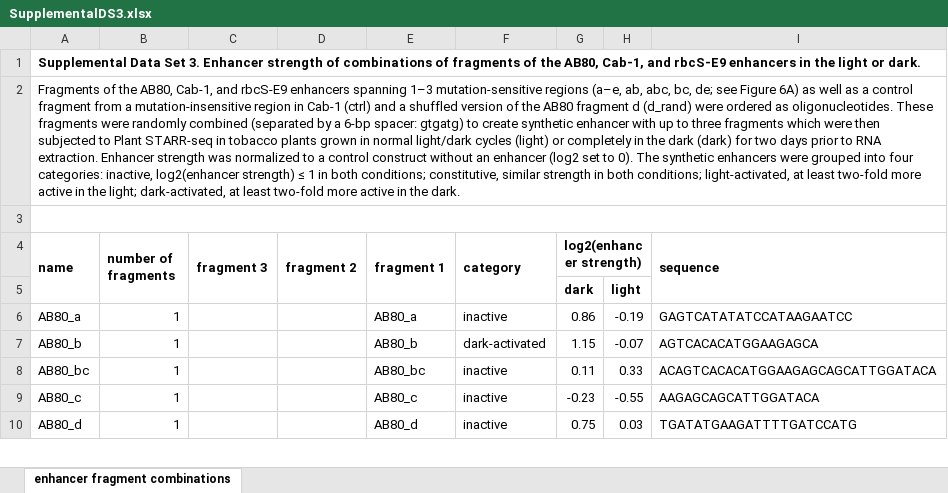
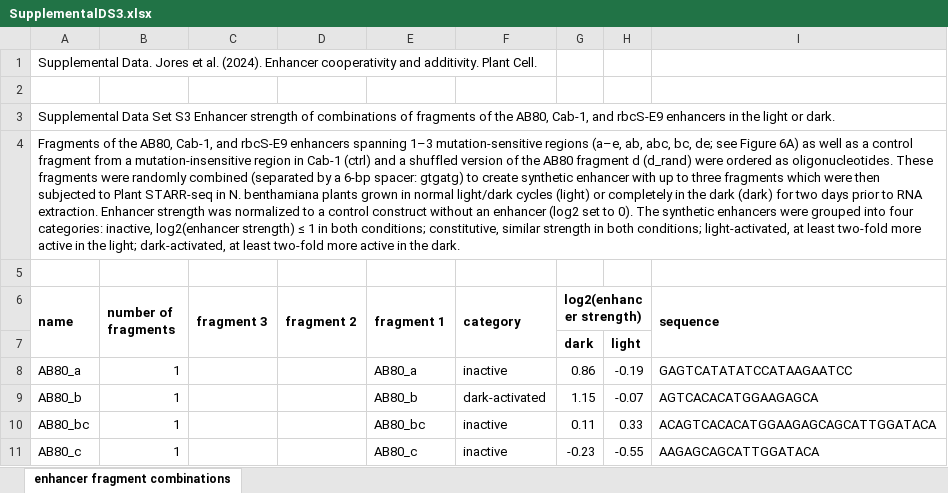
Before and after one commit to tobjores/cooperativity-and-additivity-in-plant-enhancers, an Excel workbook: data/supplemental_data/SupplementalDS3.xlsx, sheet enhancer fragment combinations, drawn as a sheet; only a part is shown; the shorter side is filled out with more unchanged rows; values as stored, in another font and other column widths than the file's, no borders; removed rows and columns are numbered as before the commit, all else as after; the diff names each change by its address in the sheet, - before the commit and + after, or states it on an @@ line.

```diff
--- a/data/supplemental_data/SupplementalDS3.xlsx (sheet enhancer fragment combinations)
+++ b/data/supplemental_data/SupplementalDS3.xlsx (sheet enhancer fragment combinations)
-A1 (name): Supplemental Data Set 3. Enhancer strength of combinations of fragments of the AB80, Cab-1, and rbcS-E9 enhancers in the light or dark.
+A1 (name): Supplemental Data. Jores et al. (2024). Enhancer cooperativity and additivity. Plant Cell.
-A1 bold: on
+A1 bold: off
+row 2: (empty)
-A3 (name): Fragments of the AB80, Cab-1, and rbcS-E9 enhancers spanning 1–3 mutation-sensitive regions (a–e, ab, abc, bc, de; see Figure 6A) as well as a control fragment from a mutation-insensitive region in Cab-1 (ctrl) and a shuffled version of the AB80 fragment d (d_rand) were ordered as oligonucleotides. These fragments were randomly combined (separated by a 6-bp spacer: gtgatg) to create synthetic enhancer with up to three fragments which were then subjected to Plant STARR-seq in tobacco plants grown in normal light/dark cycles (light) or completely in the dark (dark) for two days prior to RNA extraction. Enhancer strength was normalized to a control construct without an enhancer (log2 set to 0). The synthetic enhancers were grouped into four categories: inactive, log2(enhancer strength) ≤ 1 in both conditions; constitutive, similar strength in both conditions; light-activated, at least two-fold more active in the light; dark-activated, at least two-fold more active in the dark.
+A3 (name): Supplemental Data Set S3 Enhancer strength of combinations of fragments of the AB80, Cab-1, and rbcS-E9 enhancers in the light or dark.
+row 4: Fragments of the AB80, Cab-1, and rbcS-E9 enhancers spanning 1–3 mutation-sensitive regions (a–e, ab, abc, bc, de; see Figure 6A) as well as a control fragment from a mutation-insensitive region in Cab-1 (ctrl) and a shuffled version of the AB80 fragment d (d_rand) were ordered as oligonucleotides. These fragments were randomly combined (separated by a 6-bp spacer: gtgatg) to create synthetic enhancer with up to three fragments which were then subjected to Plant STARR-seq in N. benthamiana plants grown in normal light/dark cycles (light) or completely in the dark (dark) for two days prior to RNA extraction. Enhancer strength was normalized to a control construct without an enhancer (log2 set to 0). The synthetic enhancers were grouped into four categories: inactive, log2(enhancer strength) ≤ 1 in both conditions; constitutive, similar strength in both conditions; light-activated, at least two-fold more active in the light; dark-activated, at least two-fold more active in the dark.
-A3:I3 merged
```
Also changed, not shown: data/supplemental_data/SupplementalDS1.xlsx, data/supplemental_data/SupplementalDS2.xlsx, 18 other files.
